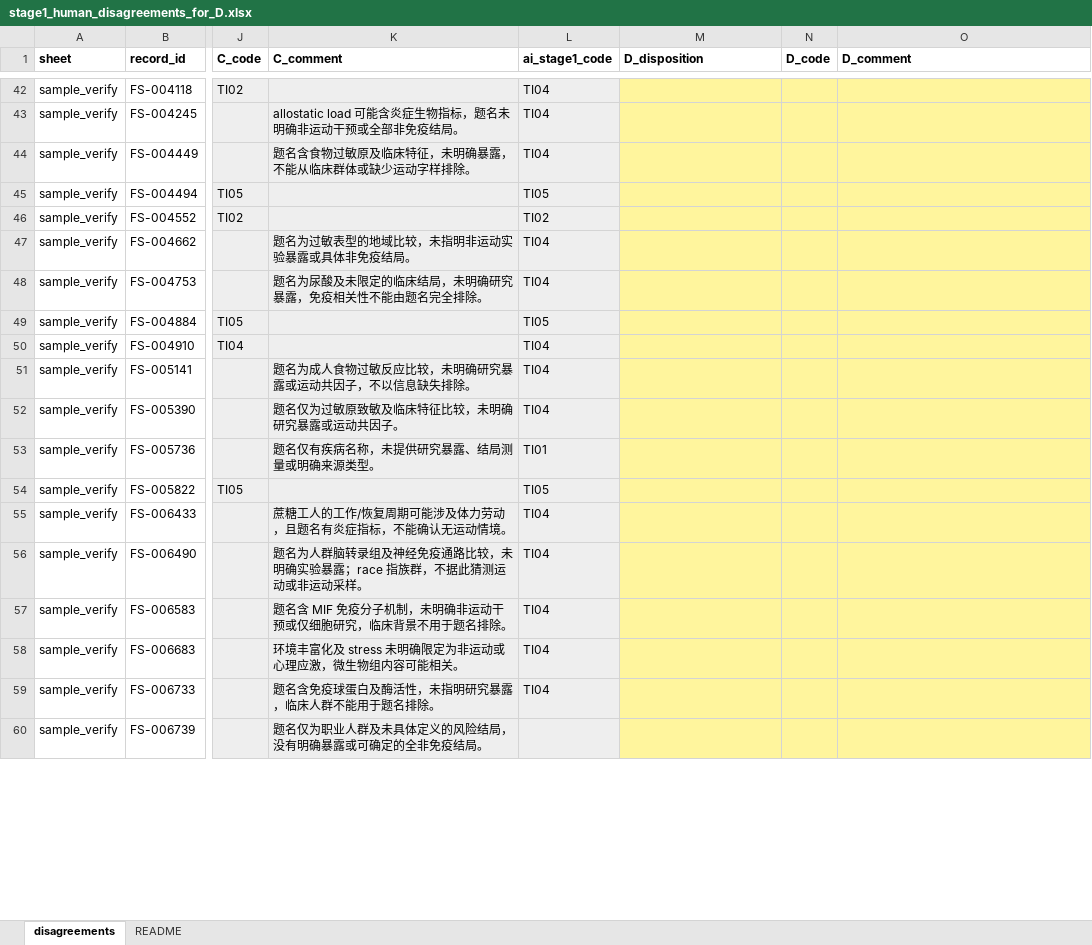
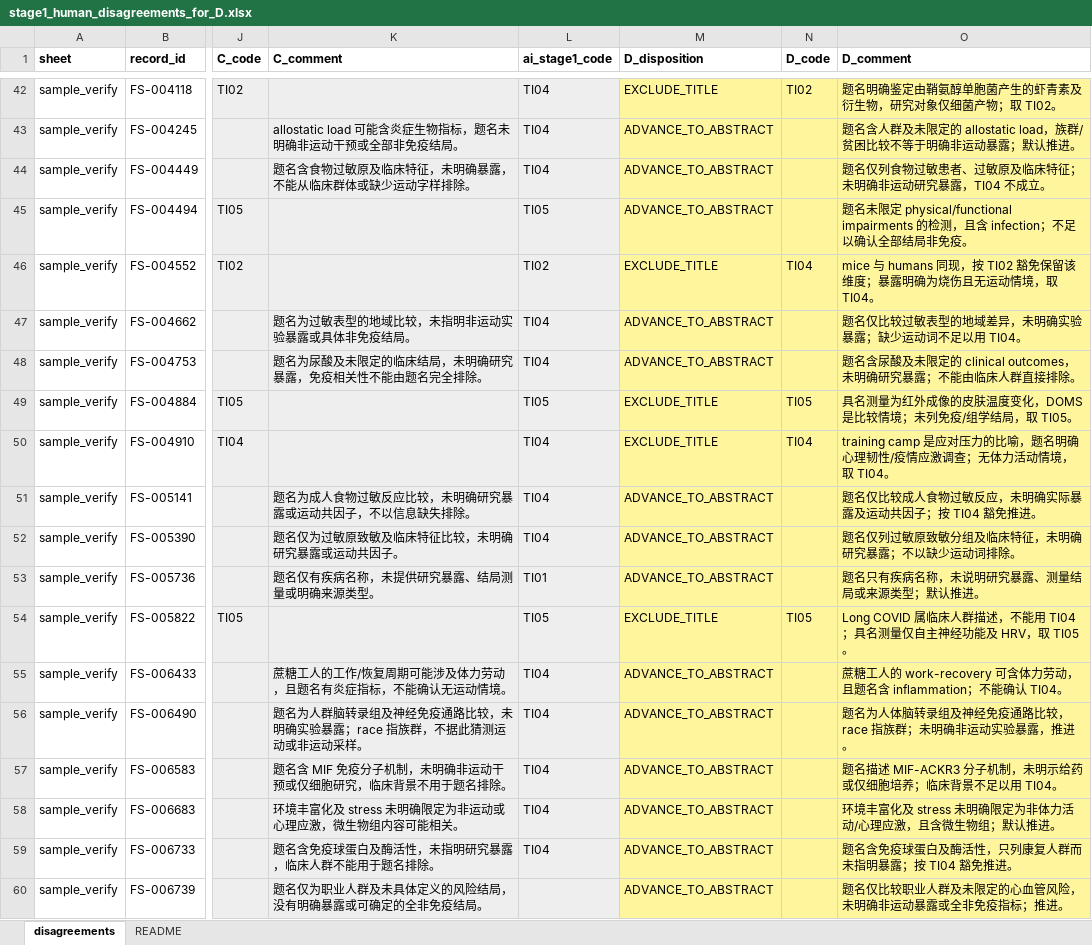
Before and after one commit to BrewSSS/open-window-precision-biomarkers-scoping-review, an Excel workbook: 04_screening/formal_2026-10-05_v0.9/ai_stage1/stage1_human_disagreements_for_D.xlsx, sheet disagreements, drawn as a sheet; only a part is shown, gaps mark what is left out; values as stored, in another font and other column widths than the file's, no borders; the diff covers the shown part only; the diff names each change by its address in the sheet, - before the commit and + after, or states it on an @@ line.

```diff
--- a/04_screening/formal_2026-10-05_v0.9/ai_stage1/stage1_human_disagreements_for_D.xlsx (sheet disagreements)
+++ b/04_screening/formal_2026-10-05_v0.9/ai_stage1/stage1_human_disagreements_for_D.xlsx (sheet disagreements)
-M42 (D_disposition): (empty)
+M42 (D_disposition): EXCLUDE_TITLE
-N42 (D_code): (empty)
+N42 (D_code): TI02
-O42 (D_comment): (empty)
+O42 (D_comment): 题名明确鉴定由鞘氨醇单胞菌产生的虾青素及衍生物，研究对象仅细菌产物；取 TI02。
-M43:M45 (D_disposition): (empty)
+M43:M45 (D_disposition): ADVANCE_TO_ABSTRACT
-O43 (D_comment): (empty)
+O43 (D_comment): 题名含人群及未限定的 allostatic load，族群/贫困比较不等于明确非运动暴露；默认推进。
-O44 (D_comment): (empty)
+O44 (D_comment): 题名仅列食物过敏患者、过敏原及临床特征；未明确非运动研究暴露，TI04 不成立。
-O45 (D_comment): (empty)
+O45 (D_comment): 题名未限定 physical/functional impairments 的检测，且含 infection；不足以确认全部结局非免疫。
-M46 (D_disposition): (empty)
+M46 (D_disposition): EXCLUDE_TITLE
-N46 (D_code): (empty)
+N46 (D_code): TI04
-O46 (D_comment): (empty)
+O46 (D_comment): mice 与 humans 同现，按 TI02 豁免保留该维度；暴露明确为烧伤且无运动情境，取 TI04。
-M47:M48 (D_disposition): (empty)
+M47:M48 (D_disposition): ADVANCE_TO_ABSTRACT
-O47 (D_comment): (empty)
+O47 (D_comment): 题名仅比较过敏表型的地域差异，未明确实验暴露；缺少运动词不足以用 TI04。
-O48 (D_comment): (empty)
+O48 (D_comment): 题名含尿酸及未限定的 clinical outcomes，未明确研究暴露；不能由临床人群直接排除。
-M49:M50 (D_disposition): (empty)
+M49:M50 (D_disposition): EXCLUDE_TITLE
-N49 (D_code): (empty)
+N49 (D_code): TI05
-O49 (D_comment): (empty)
+O49 (D_comment): 具名测量为红外成像的皮肤温度变化，DOMS 是比较情境；未列免疫/组学结局，取 TI05。
-N50 (D_code): (empty)
+N50 (D_code): TI04
-O50 (D_comment): (empty)
+O50 (D_comment): training camp 是应对压力的比喻，题名明确心理韧性/疫情应激调查；无体力活动情境，取 TI04。
-M51:M53 (D_disposition): (empty)
+M51:M53 (D_disposition): ADVANCE_TO_ABSTRACT
-O51 (D_comment): (empty)
+O51 (D_comment): 题名仅比较成人食物过敏反应，未明确实际暴露及运动共因子；按 TI04 豁免推进。
-O52 (D_comment): (empty)
+O52 (D_comment): 题名仅列过敏原致敏分组及临床特征，未明确研究暴露；不以缺少运动词排除。
-O53 (D_comment): (empty)
+O53 (D_comment): 题名只有疾病名称，未说明研究暴露、测量结局或来源类型；默认推进。
-M54 (D_disposition): (empty)
+M54 (D_disposition): EXCLUDE_TITLE
-N54 (D_code): (empty)
+N54 (D_code): TI05
-O54 (D_comment): (empty)
+O54 (D_comment): Long COVID 属临床人群描述，不能用 TI04；具名测量仅自主神经功能及 HRV，取 TI05。
-M55:M60 (D_disposition): (empty)
+M55:M60 (D_disposition): ADVANCE_TO_ABSTRACT
-O55 (D_comment): (empty)
+O55 (D_comment): 蔗糖工人的 work-recovery 可含体力劳动，且题名含 inflammation；不能确认 TI04。
-O56 (D_comment): (empty)
+O56 (D_comment): 题名为人体脑转录组及神经免疫通路比较，race 指族群；未明确非运动实验暴露，推进。
-O57 (D_comment): (empty)
+O57 (D_comment): 题名描述 MIF-ACKR3 分子机制，未明示给药或仅细胞培养；临床背景不足以用 TI04。
-O58 (D_comment): (empty)
+O58 (D_comment): 环境丰富化及 stress 未明确限定为非体力活动/心理应激，且含微生物组；默认推进。
-O59 (D_comment): (empty)
+O59 (D_comment): 题名含免疫球蛋白及酶活性，只列康复人群而未指明暴露；按 TI04 豁免推进。
-O60 (D_comment): (empty)
+O60 (D_comment): 题名仅比较职业人群及未限定的心血管风险，未明确非运动暴露或全非免疫指标；推进。
```
Also changed, not shown: 374 edited cells elsewhere in this sheet, 3 other files.
